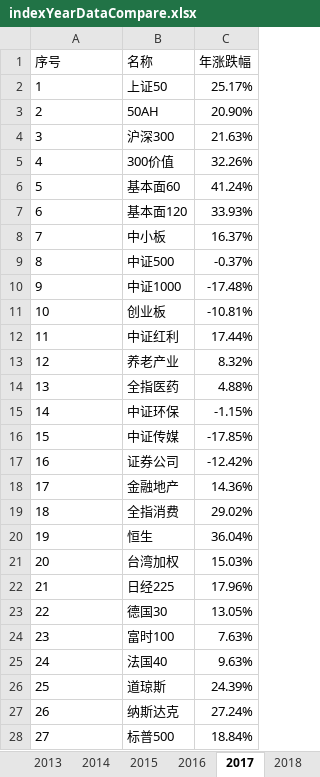
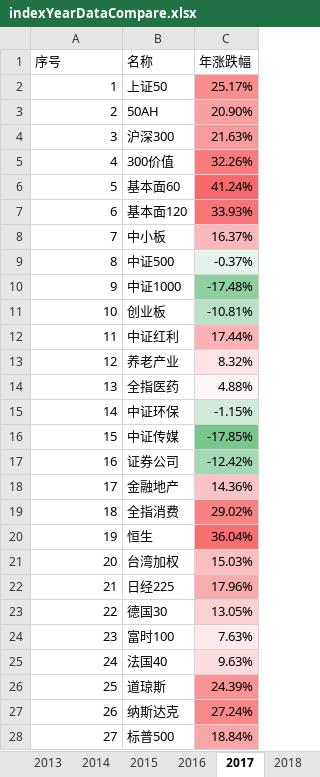
Before and after one commit to klq26/finance-data, an Excel workbook: Portfolio/scripts/output/indexYearDataCompare/indexCompareOfYear/indexYearDataCompare.xlsx, sheet 2017, drawn as a sheet; only a part is shown; values as stored, in another font and other column widths than the file's, no borders; the diff covers the shown part only; the diff names each change by its address in the sheet, - before the commit and + after, or states it on an @@ line.

```diff
--- a/Portfolio/scripts/output/indexYearDataCompare/indexCompareOfYear/indexYearDataCompare.xlsx (sheet 2017)
+++ b/Portfolio/scripts/output/indexYearDataCompare/indexCompareOfYear/indexYearDataCompare.xlsx (sheet 2017)
-A2:A28 alignment: left
+A2:A28 alignment: right
-C2 fill: none
+C2 fill: #F98D90
-C3 fill: none
+C3 fill: #F9A0A2
-C4 fill: none
+C4 fill: #F99A9C
-C5 fill: none
+C5 fill: #F87B7D
-C6 fill: none
+C6 fill: #F8696B
-C7 fill: none
+C7 fill: #F87577
-C8 fill: none
+C8 fill: #FAB8BB
-C9 fill: none
+C9 fill: #E6F3EC
-C10 fill: none
+C10 fill: #8ECFA0
-C11 fill: none
+C11 fill: #BAE1C6
-C12 fill: none
+C12 fill: #FAB2B5
-C13 fill: none
+C13 fill: #FBE3E6
-C14 fill: none
+C14 fill: #FBF5F8
-C15 fill: none
+C15 fill: #D0EAD9
-C16 fill: none
+C16 fill: #78C68D
-C17 fill: none
+C17 fill: #A4D8B3
-C18 fill: none
+C18 fill: #FAC4C7
-C19 fill: none
+C19 fill: #F88183
-C20 fill: none
+C20 fill: #F86F71
-C21 fill: none
+C21 fill: #FABEC1
-C22 fill: none
+C22 fill: #F9ACAE
-C23 fill: none
+C23 fill: #FAD1D3
-C24 fill: none
+C24 fill: #FBE9EC
-C25 fill: none
+C25 fill: #FBDDE0
-C26 fill: none
+C26 fill: #F99396
-C27 fill: none
+C27 fill: #F88789
-C28 fill: none
+C28 fill: #F9A6A8
```
Also changed, not shown: cell formats elsewhere in this sheet, sheet 2019, sheet 2016, sheet 2018, sheet 2015, sheet 2014, sheet 2012, 23 more sheets, Portfolio/scripts/output/201911/康力泉/康力泉整体收益估算.xlsx, Portfolio/scripts/output/201911/康力泉/康力泉整体资产配置.xlsx, 32 other files.
